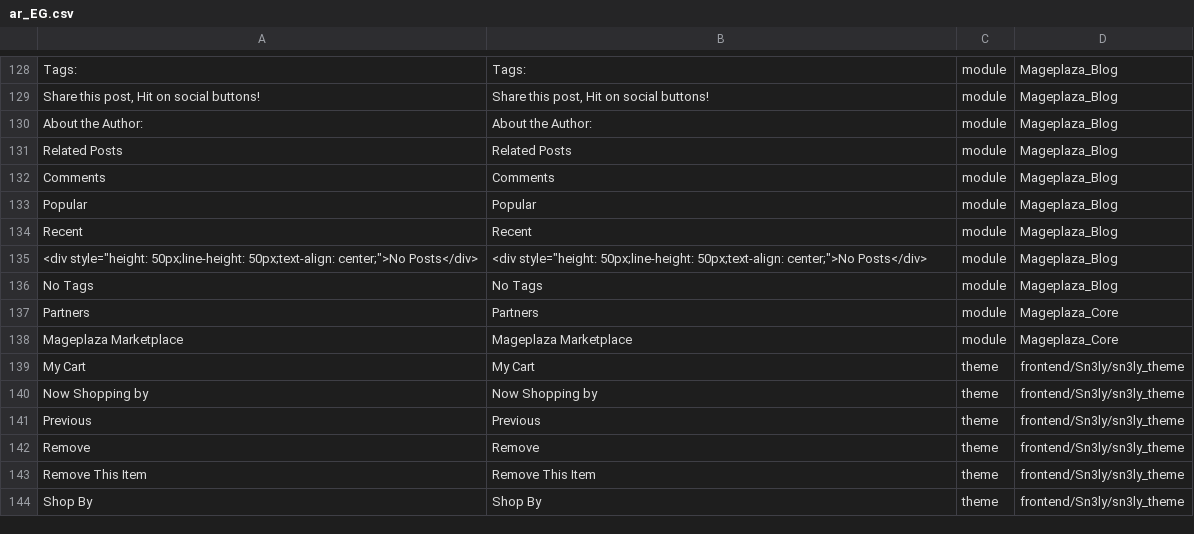
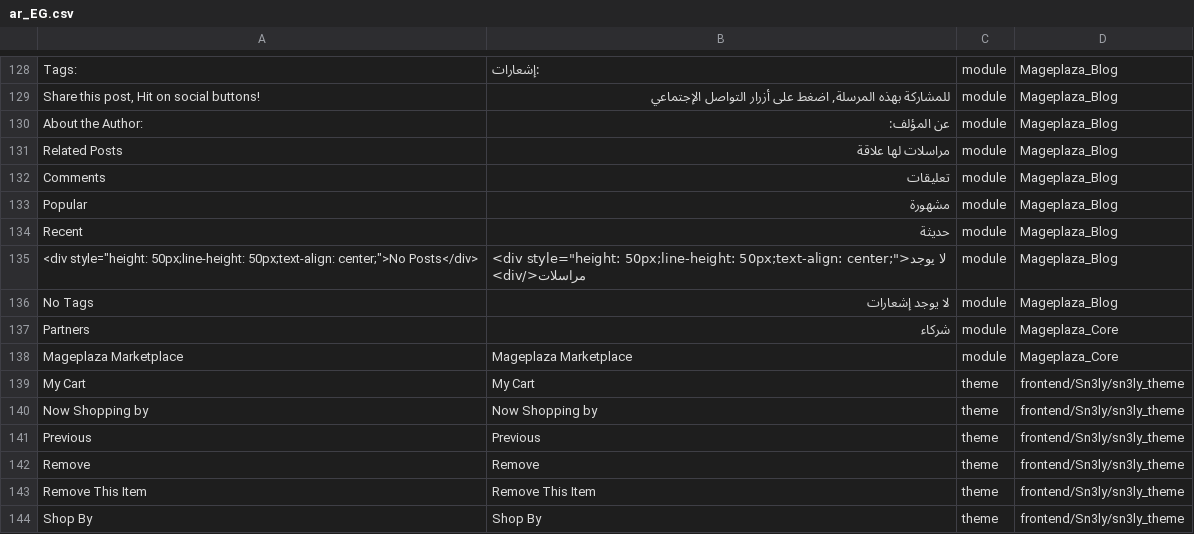
Before and after one commit to KhaledF/magento2-language-pack, a CSV file: ar_EG.csv, drawn as a sheet; only a part is shown, gaps mark what is left out; the diff covers the shown part only; the diff names each change by its address in the sheet, - before the commit and + after, or states it on an @@ line.

```diff
--- a/ar_EG.csv
+++ b/ar_EG.csv
-B128: Tags:
+B128: :إشعارات
-B129: Share this post, Hit on social buttons!
+B129: للمشاركة بهذه المرسلة, اضغط على أزرار التواصل الإجتماعي
-B130: About the Author:
+B130: عن المؤلف:
-B131: Related Posts
+B131: مراسلات لها علاقة
-B132: Comments
+B132: تعليقات
-B133: Popular
+B133: مشهورة
-B134: Recent
+B134: حديثة
-B135: …50px;line-height: 50px;text-align: center;">No Posts</div>
+B135: …50px;line-height: 50px;text-align: center;">لا يوجد مراسلات</div>
-B136: No Tags
+B136: لا يوجد إشعارات
-B137: Partners
+B137: شركاء
```
Also changed, not shown: 52 edited cells elsewhere in this file.
